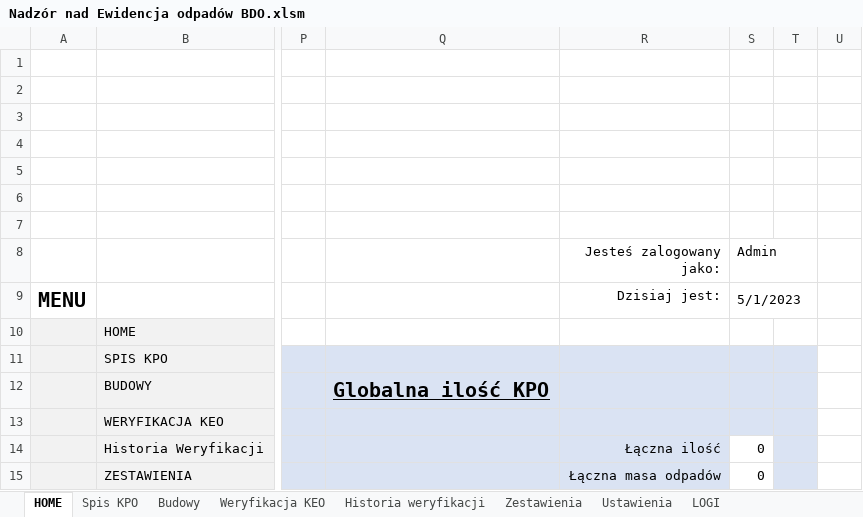
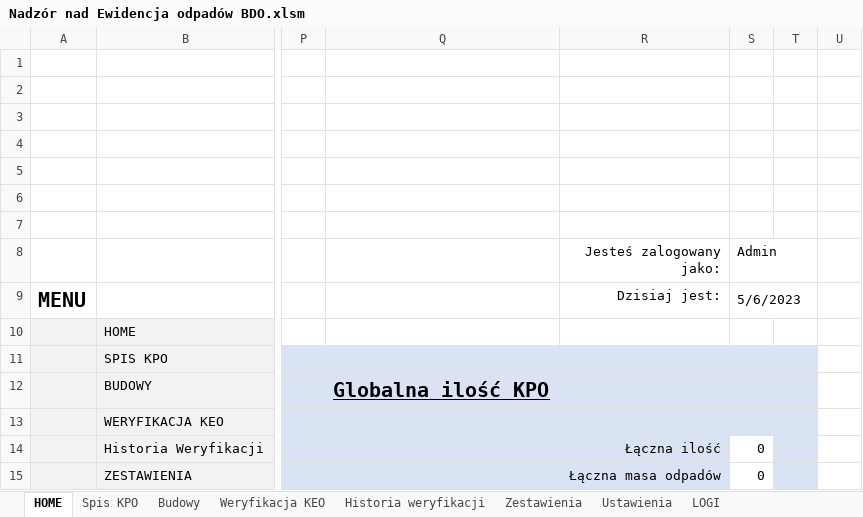
Before and after one commit to xSpinifex/BDOsupervision, an Excel workbook: Nadzór nad Ewidencja odpadów BDO.xlsm, sheet HOME, drawn as a sheet; only a part is shown, gaps mark what is left out; values as stored, in another font and other column widths than the file's, no borders; charts and pictures not drawn; the diff names each change by its address in the sheet, - before the commit and + after, or states it on an @@ line.

```diff
--- a/Nadzór nad Ewidencja odpadów BDO.xlsm (sheet HOME)
+++ b/Nadzór nad Ewidencja odpadów BDO.xlsm (sheet HOME)
-S9 (Admin): 5/1/2023
+S9 (Admin): 5/6/2023
```
Also changed, not shown: sheet LOGI, sheet Zestawienia, sheet Spis KPO, sheet Ustawienia, hidden cells, charts or pictures.
